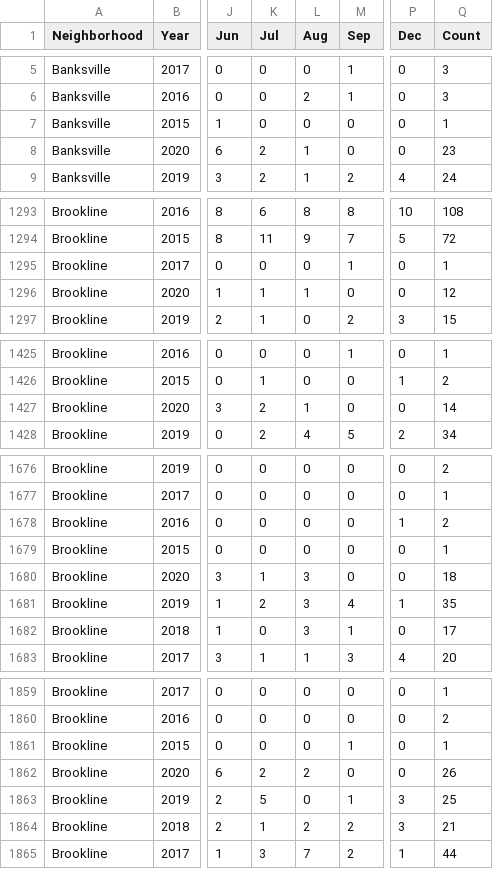
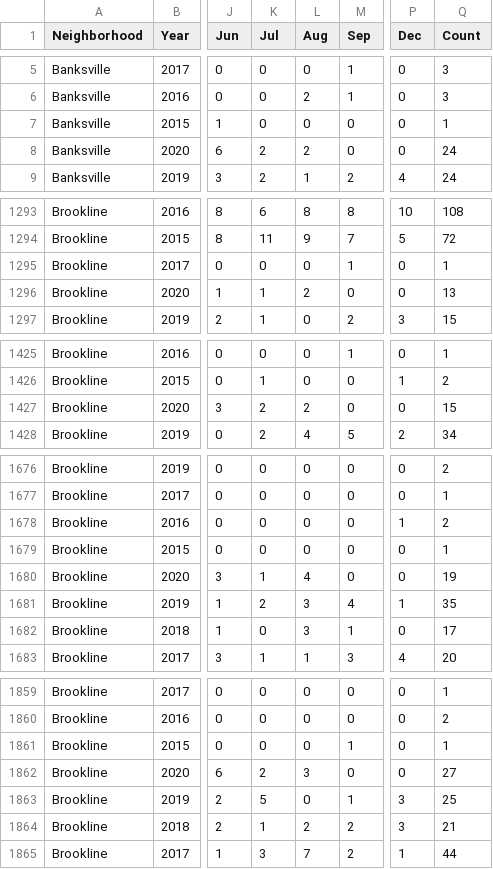
Before and after one commit to mhowe0422/mhowe0422.github.io, a CSV file: Zone6/Zone6data.csv, drawn as a sheet; only a part is shown, gaps mark what is left out; the diff covers the shown part only; the diff names each change by its address in the sheet, - before the commit and + after, or states it on an @@ line.

```diff
--- a/Zone6/Zone6data.csv
+++ b/Zone6/Zone6data.csv
-L8 (Aug): 1
+L8 (Aug): 2
-Q8 (Count): 23
+Q8 (Count): 24
-L1296 (Aug): 1
+L1296 (Aug): 2
-Q1296 (Count): 12
+Q1296 (Count): 13
-L1427 (Aug): 1
+L1427 (Aug): 2
-Q1427 (Count): 14
+Q1427 (Count): 15
-L1680 (Aug): 3
+L1680 (Aug): 4
-Q1680 (Count): 18
+Q1680 (Count): 19
-L1862 (Aug): 2
+L1862 (Aug): 3
-Q1862 (Count): 26
+Q1862 (Count): 27
```
Also changed, not shown: 2 edited cells elsewhere in this file, 1 other file.
